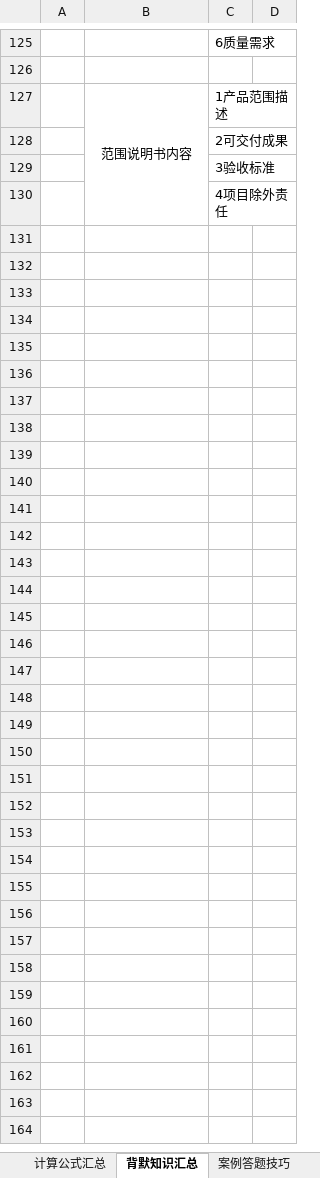
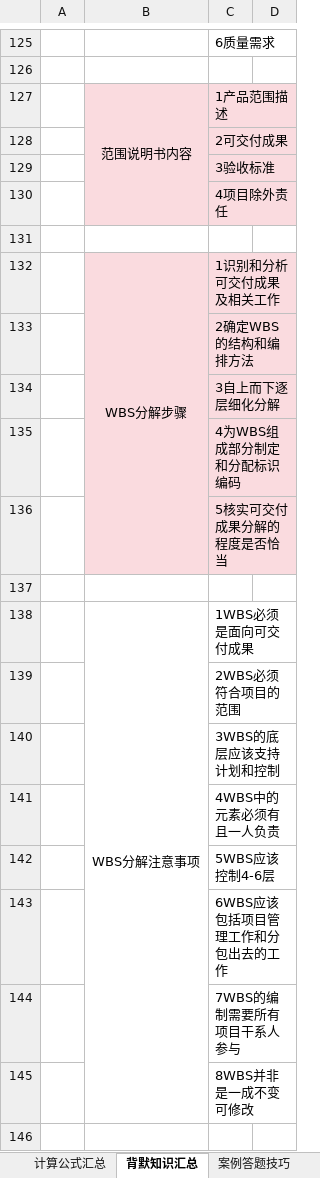
Before and after one commit to shuqingle/04_EXAM, an Excel workbook: 高项突击记忆笔记20260523.xlsx, sheet 背默知识汇总, drawn as a sheet; only a part is shown, gaps mark what is left out; values as stored, in another font and other column widths than the file's, no borders; the diff covers the shown part only; the diff names each change by its address in the sheet, - before the commit and + after, or states it on an @@ line.

Commit message:
3213213213213

```diff
--- a/高项突击记忆笔记20260523.xlsx (sheet 背默知识汇总)
+++ b/高项突击记忆笔记20260523.xlsx (sheet 背默知识汇总)
-B127:C130 fill: none
+B127:C130 fill: #FADBDF
+row 131: (empty)
+row 132:  | WBS分解步骤 | 1识别和分析可交付成果及相关工作
+row 133:  |  | 2确定WBS的结构和编排方法
+row 134:  |  | 3自上而下逐层细化分解
+row 135:  |  | 4为WBS组成部分制定和分配标识编码
+row 136:  |  | 5核实可交付成果分解的程度是否恰当
+row 137: (empty)
+row 138:  | WBS分解注意事项 | 1WBS必须是面向可交付成果
+row 139:  |  | 2WBS必须符合项目的范围
+row 140:  |  | 3WBS的底层应该支持计划和控制
+row 141:  |  | 4WBS中的元素必须有且一人负责
+row 142:  |  | 5WBS应该控制4-6层
+row 143:  |  | 6WBS应该包括项目管理工作和分包出去的工作
+row 144:  |  | 7WBS的编制需要所有项目干系人参与
+row 145:  |  | 8WBS并非是一成不变可修改
+row 146: (empty)
```
Also changed, not shown: 646 added rows and cell formats elsewhere in this sheet, sheet 十大管理超简, sheet 论文架构.
